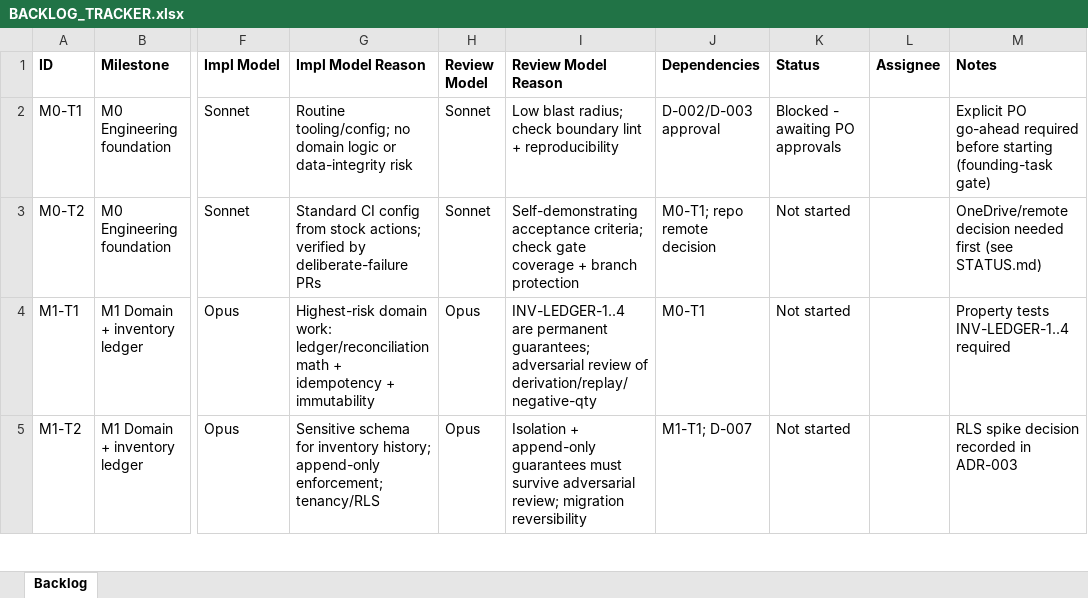
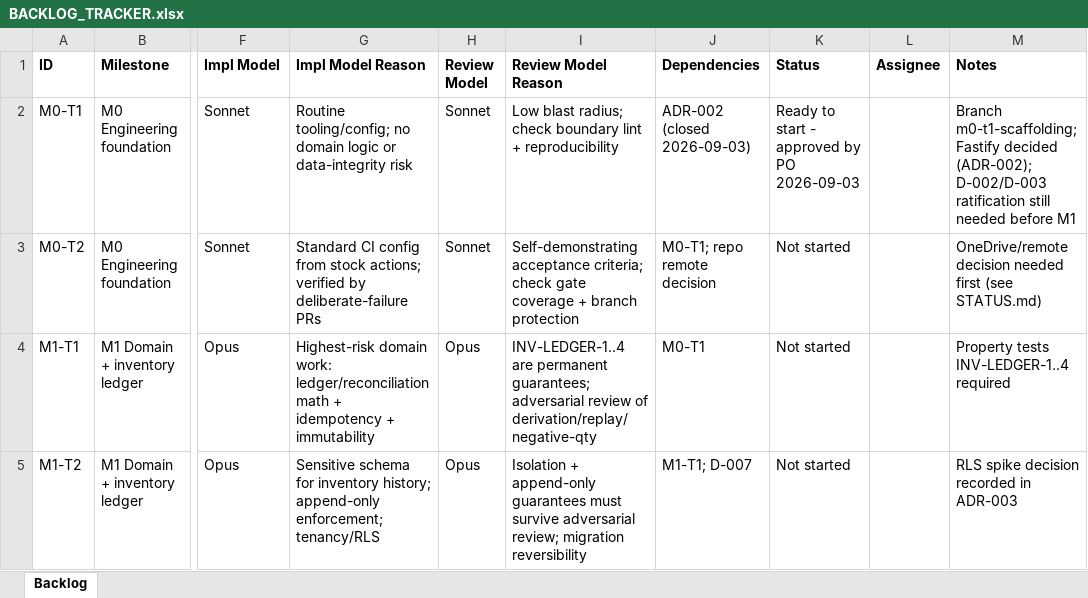
Before and after one commit to saengsawat/Smart-Kitchen, an Excel workbook: BACKLOG_TRACKER.xlsx, sheet Backlog, drawn as a sheet; only a part is shown, gaps mark what is left out; values as stored, in another font and other column widths than the file's, no borders; table styles not drawn; the diff names each change by its address in the sheet, - before the commit and + after, or states it on an @@ line.

```diff
--- a/BACKLOG_TRACKER.xlsx (sheet Backlog)
+++ b/BACKLOG_TRACKER.xlsx (sheet Backlog)
-J2 (Dependencies): D-002/D-003 approval
+J2 (Dependencies): ADR-002 (closed 2026-09-03)
-K2 (Status): Blocked - awaiting PO approvals
+K2 (Status): Ready to start - approved by PO 2026-09-03
-M2 (Notes): Explicit PO go-ahead required before starting (founding-task gate)
+M2 (Notes): Branch m0-t1-scaffolding; Fastify decided (ADR-002); D-002/D-003 ratification still needed before M1
```
Also changed, not shown: 4 other files.
